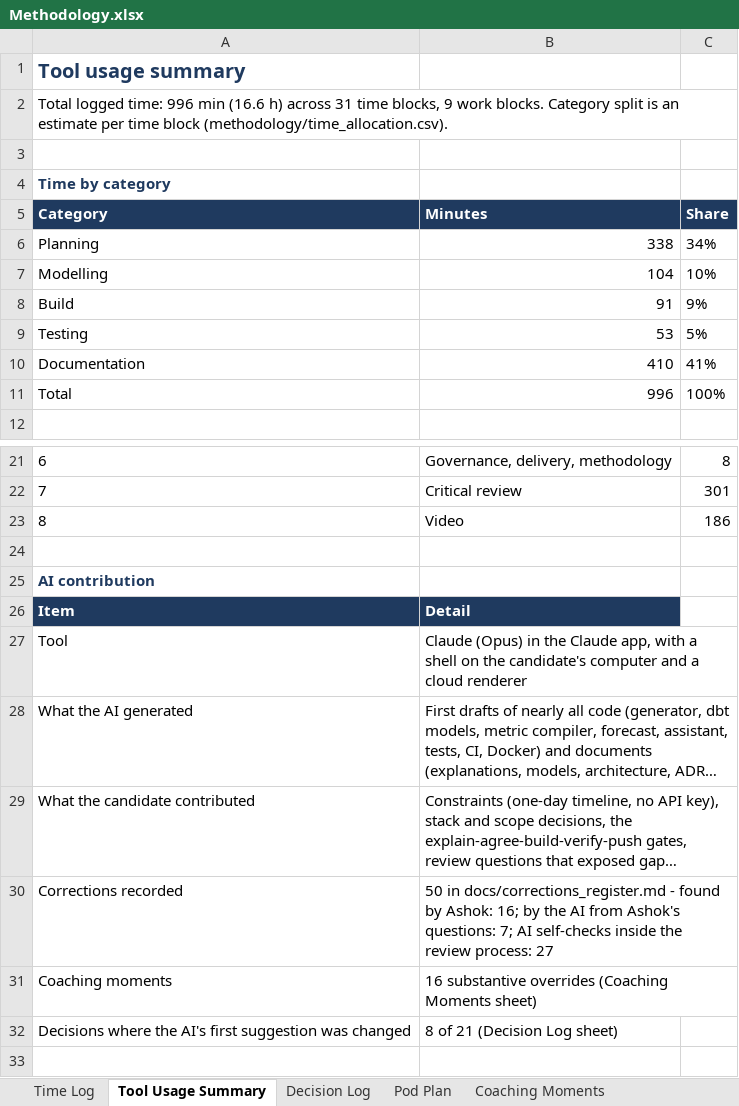
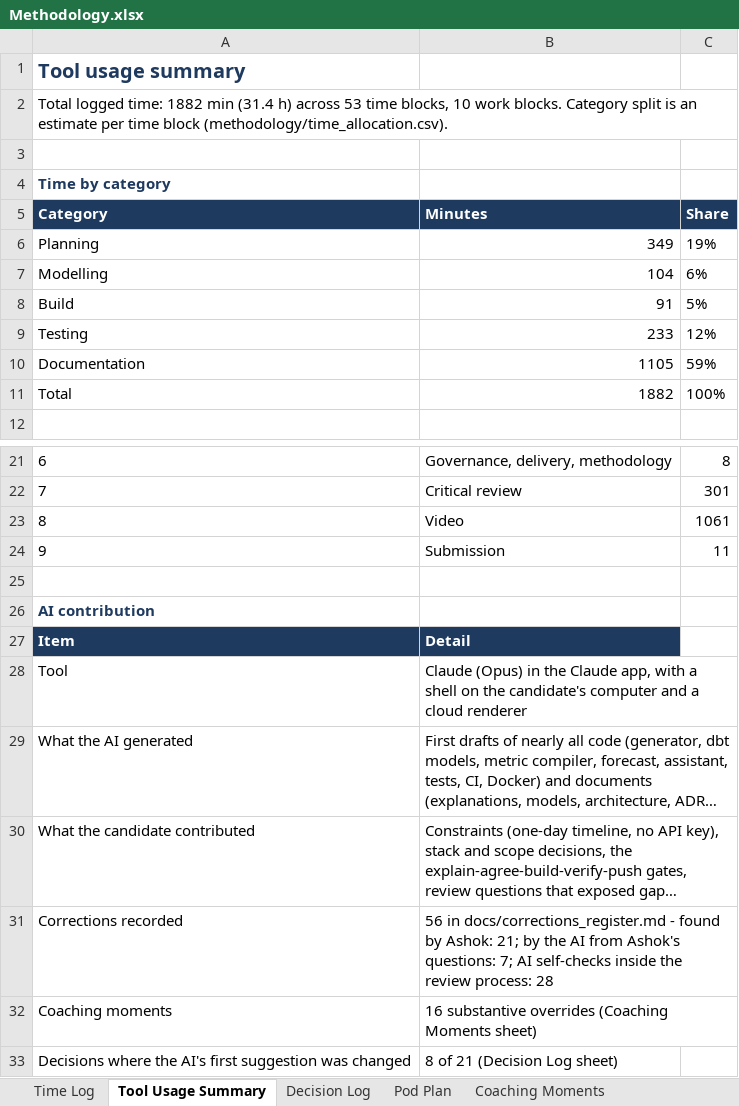
Before and after one commit to ashok100025/cpg-data-ai-modernization, an Excel workbook: methodology/Methodology.xlsx, sheet Tool Usage Summary, drawn as a sheet; only a part is shown, gaps mark what is left out; the shorter side is filled out with more unchanged rows; long unchanged cells end in …; values as stored, in another font and other column widths than the file's, no borders; removed rows and columns are numbered as before the commit, all else as after; the diff names each change by its address in the sheet, - before the commit and + after, or states it on an @@ line.

```diff
--- a/methodology/Methodology.xlsx (sheet Tool Usage Summary)
+++ b/methodology/Methodology.xlsx (sheet Tool Usage Summary)
@@ column A (Category) renumbered in row 2 @@
-row 6: Planning | 338 | 34%
+row 6: Planning | 349 | 19%
-C7 (Share): 10%
+C7 (Share): 6%
-C8 (Share): 9%
+C8 (Share): 5%
-row 9: Testing | 53 | 5%
-row 10: Documentation | 410 | 41%
-row 11: Total | 996 | 100%
+row 9: Testing | 233 | 12%
+row 10: Documentation | 1105 | 59%
+row 11: Total | 1882 | 100%
-C23 (Share): 186
+C23 (Share): 1061
+row 24: 9 | Submission | 11
-B31 (Minutes): 50 in docs/corrections_register.md - found by Ashok: 16; by the AI from Ashok's questions: 7; AI self-checks inside the review process: 27
+B31 (Minutes): 56 in docs/corrections_register.md - found by Ashok: 21; by the AI from Ashok's questions: 7; AI self-checks inside the review process: 28
```
Also changed, not shown: sheet Time Log, sheet Decision Log, 15 other files.
